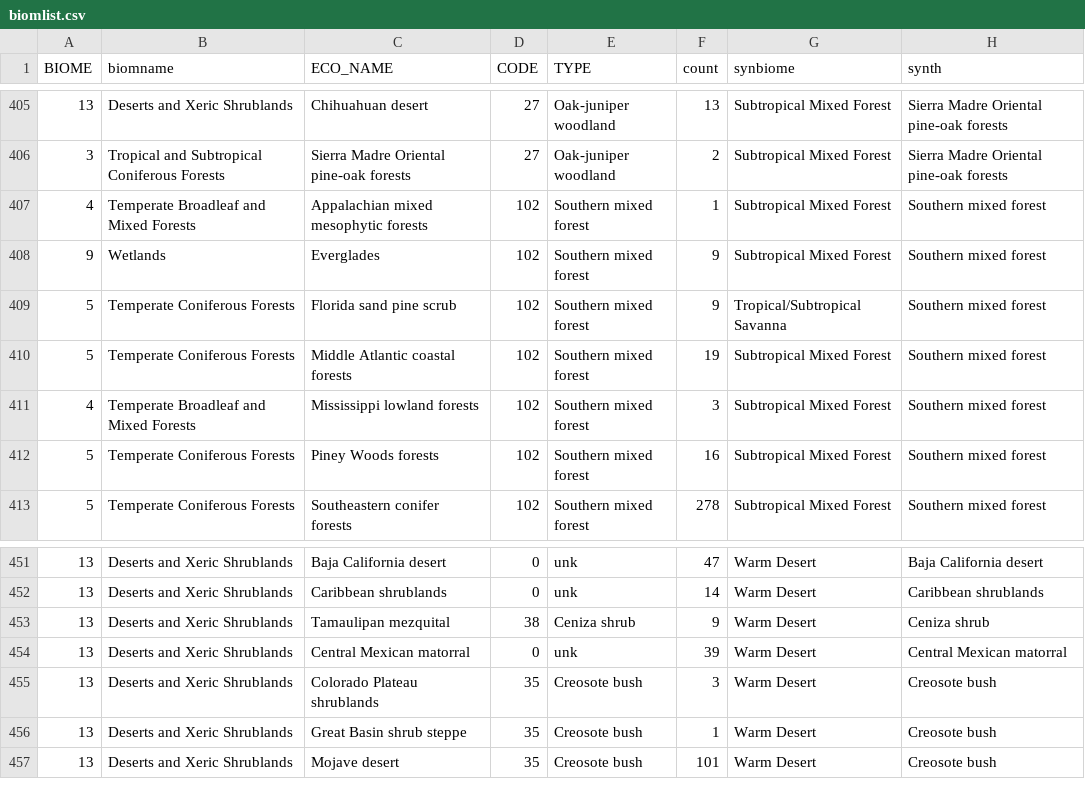
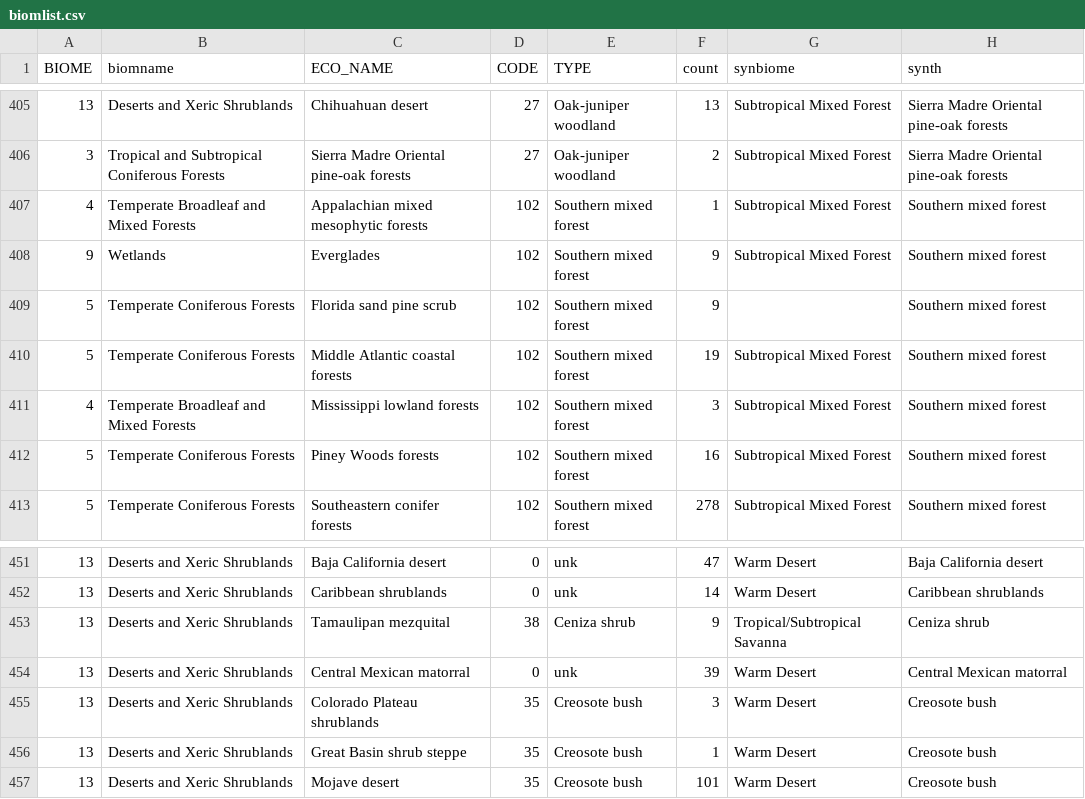
Before and after one commit to phytoclast/treeatlas, a CSV file: data/biomlist.csv, drawn as a sheet; only a part is shown, gaps mark what is left out; the diff covers the shown part only.

Commit message:
Switch south Texas to savanna

```diff
--- a/data/biomlist.csv
+++ b/data/biomlist.csv
@@ -408,3 +408,3 @@ BIOME,biomname,ECO_NAME,CODE,TYPE,count,synbiome,synth
 9,Wetlands,Everglades,102,Southern mixed forest,9,Subtropical Mixed Forest,Southern mixed forest
-5,Temperate Coniferous Forests,Florida sand pine scrub,102,Southern mixed forest,9,Tropical/Subtropical Savanna,Southern mixed forest
+5,Temperate Coniferous Forests,Florida sand pine scrub,102,Southern mixed forest,9,,Southern mixed forest
 5,Temperate Coniferous Forests,Middle Atlantic coastal forests,102,Southern mixed forest,19,Subtropical Mixed Forest,Southern mixed forest
@@ -452,3 +452,3 @@ BIOME,biomname,ECO_NAME,CODE,TYPE,count,synbiome,synth
 13,Deserts and Xeric Shrublands,Caribbean shrublands,0,unk,14,Warm Desert,Caribbean shrublands
-13,Deserts and Xeric Shrublands,Tamaulipan mezquital,38,Ceniza shrub,9,Warm Desert,Ceniza shrub
+13,Deserts and Xeric Shrublands,Tamaulipan mezquital,38,Ceniza shrub,9,Tropical/Subtropical Savanna,Ceniza shrub
 13,Deserts and Xeric Shrublands,Central Mexican matorral,0,unk,39,Warm Desert,Central Mexican matorral
```
Also changed, not shown: 12 added rows and 7 edited cells elsewhere in this file, 4 other files.
